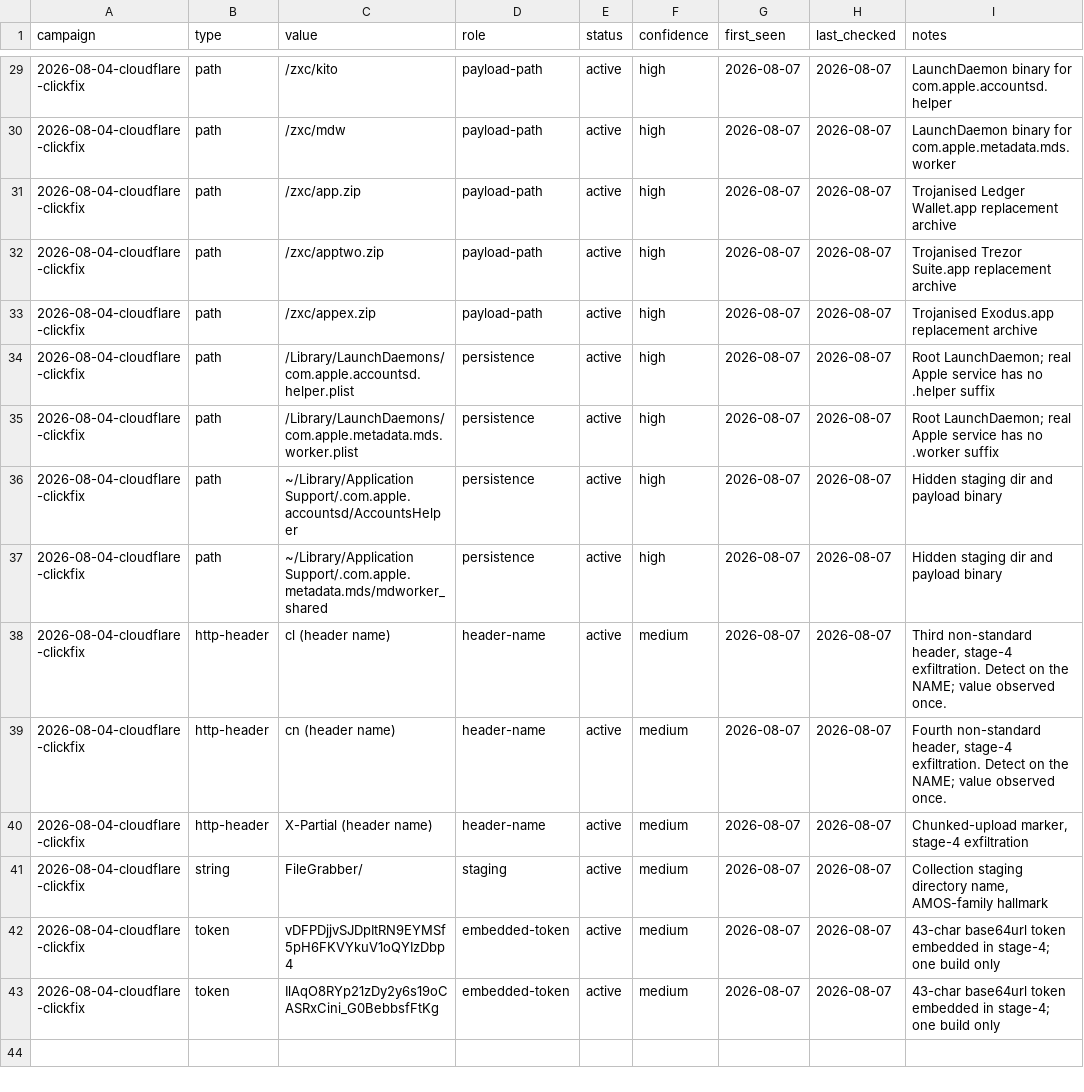
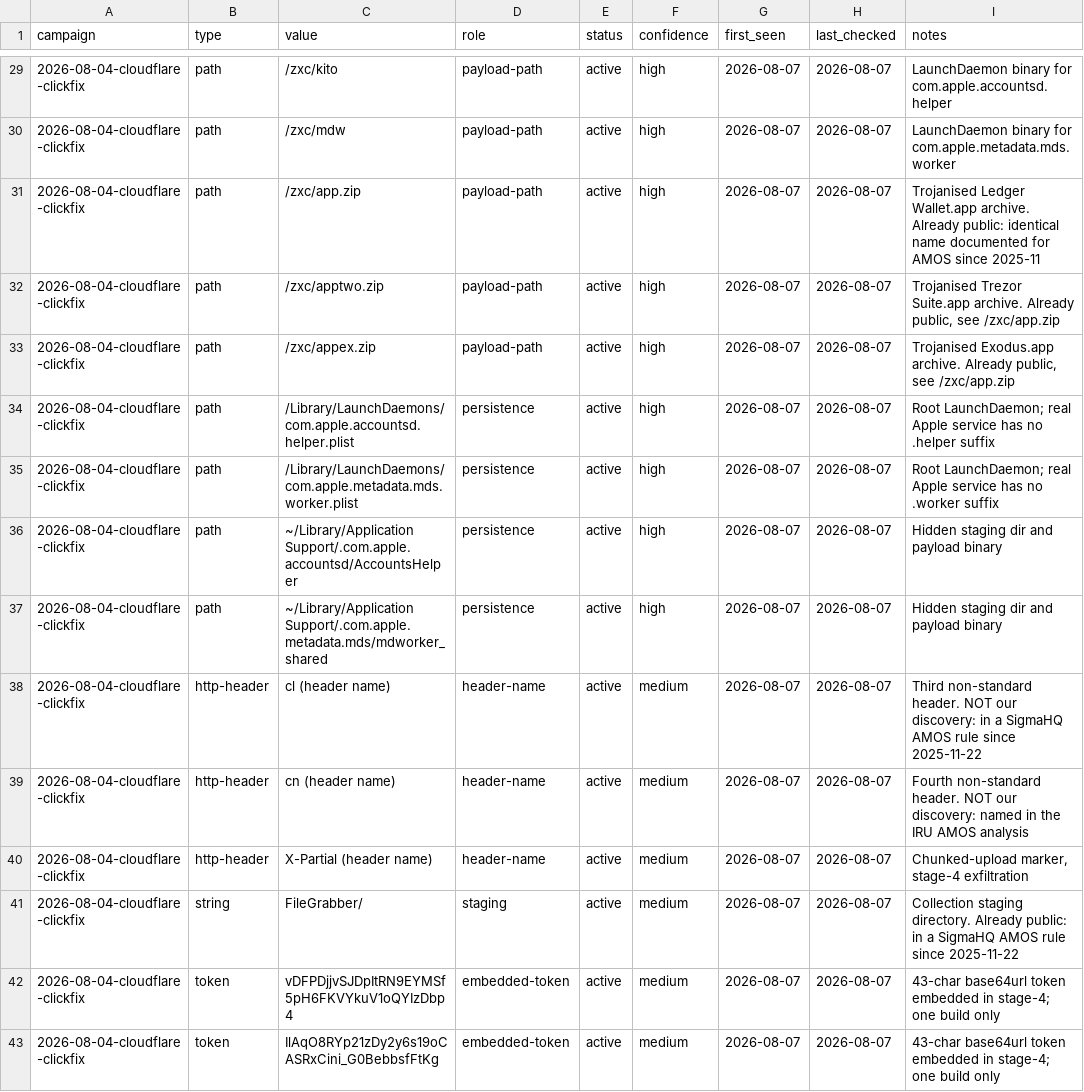
Before and after one commit to raimurokko/macos-threat-tracking, a CSV file: iocs/all.csv, drawn as a sheet; only a part is shown, gaps mark what is left out.

```diff
--- a/iocs/all.csv
+++ b/iocs/all.csv
@@ -30,5 +30,5 @@ campaign,type,value,role,status,confidence,first_seen,last_checked,notes
 2026-08-04-cloudflare-clickfix,path,/zxc/mdw,payload-path,active,high,2026-08-07,2026-08-07,"LaunchDaemon binary for com.apple.metadata.mds.worker"
-2026-08-04-cloudflare-clickfix,path,/zxc/app.zip,payload-path,active,high,2026-08-07,2026-08-07,"Trojanised Ledger Wallet.app replacement archive"
-2026-08-04-cloudflare-clickfix,path,/zxc/apptwo.zip,payload-path,active,high,2026-08-07,2026-08-07,"Trojanised Trezor Suite.app replacement archive"
-2026-08-04-cloudflare-clickfix,path,/zxc/appex.zip,payload-path,active,high,2026-08-07,2026-08-07,"Trojanised Exodus.app replacement archive"
+2026-08-04-cloudflare-clickfix,path,/zxc/app.zip,payload-path,active,high,2026-08-07,2026-08-07,"Trojanised Ledger Wallet.app archive. Already public: identical name documented for AMOS since 2025-11"
+2026-08-04-cloudflare-clickfix,path,/zxc/apptwo.zip,payload-path,active,high,2026-08-07,2026-08-07,"Trojanised Trezor Suite.app archive. Already public, see /zxc/app.zip"
+2026-08-04-cloudflare-clickfix,path,/zxc/appex.zip,payload-path,active,high,2026-08-07,2026-08-07,"Trojanised Exodus.app archive. Already public, see /zxc/app.zip"
 2026-08-04-cloudflare-clickfix,path,/Library/LaunchDaemons/com.apple.accountsd.helper.plist,persistence,active,high,2026-08-07,2026-08-07,"Root LaunchDaemon; real Apple service has no .helper suffix"
@@ -37,6 +37,6 @@ campaign,type,value,role,status,confidence,first_seen,last_checked,notes
 2026-08-04-cloudflare-clickfix,path,~/Library/Application Support/.com.apple.metadata.mds/mdworker_shared,persistence,active,high,2026-08-07,2026-08-07,"Hidden staging dir and payload binary"
-2026-08-04-cloudflare-clickfix,http-header,cl (header name),header-name,active,medium,2026-08-07,2026-08-07,"Third non-standard header, stage-4 exfiltration. Detect on the NAME; value observed once."
-2026-08-04-cloudflare-clickfix,http-header,cn (header name),header-name,active,medium,2026-08-07,2026-08-07,"Fourth non-standard header, stage-4 exfiltration. Detect on the NAME; value observed once."
+2026-08-04-cloudflare-clickfix,http-header,cl (header name),header-name,active,medium,2026-08-07,2026-08-07,"Third non-standard header. NOT our discovery: in a SigmaHQ AMOS rule since 2025-11-22"
+2026-08-04-cloudflare-clickfix,http-header,cn (header name),header-name,active,medium,2026-08-07,2026-08-07,"Fourth non-standard header. NOT our discovery: named in the IRU AMOS analysis"
 2026-08-04-cloudflare-clickfix,http-header,X-Partial (header name),header-name,active,medium,2026-08-07,2026-08-07,"Chunked-upload marker, stage-4 exfiltration"
-2026-08-04-cloudflare-clickfix,string,FileGrabber/,staging,active,medium,2026-08-07,2026-08-07,"Collection staging directory name, AMOS-family hallmark"
+2026-08-04-cloudflare-clickfix,string,FileGrabber/,staging,active,medium,2026-08-07,2026-08-07,"Collection staging directory. Already public: in a SigmaHQ AMOS rule since 2025-11-22"
 2026-08-04-cloudflare-clickfix,token,vDFPDjjvSJDpItRN9EYMSf5pH6FKVYkuV1oQYIzDbp4,embedded-token,active,medium,2026-08-07,2026-08-07,"43-char base64url token embedded in stage-4; one build only"
```
Also changed, not shown: campaigns/2026-08-04-cloudflare-clickfix/iocs.csv, 5 other files.
